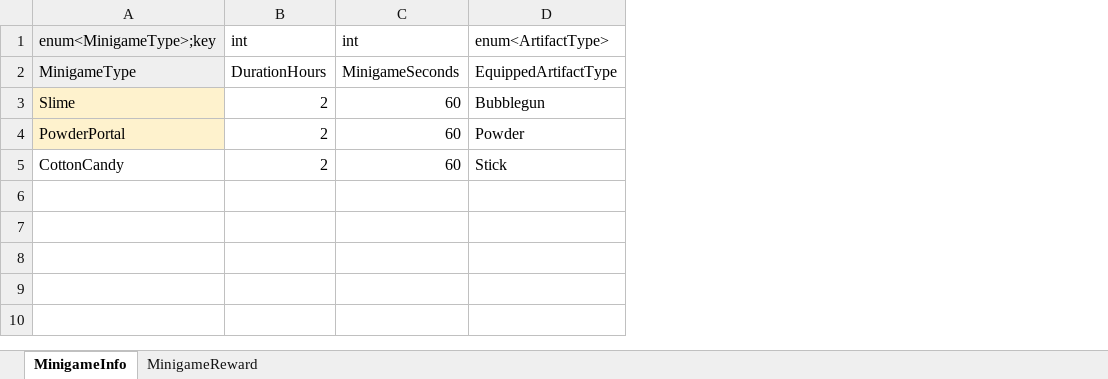
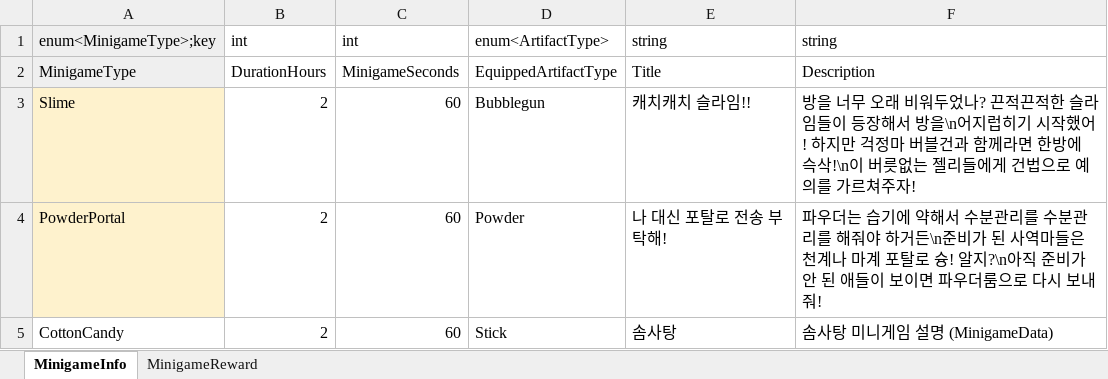
Before and after one commit to Lunaria-Project/lunaria-data, an Excel workbook: excel/MinigameData.xlsx, sheet MinigameInfo, drawn as a sheet; values as stored, in another font and other column widths than the file's, no borders; the diff names each change by its address in the sheet, - before the commit and + after, or states it on an @@ line.

Commit message:
미니게임 데이터에 타이틀, 설명 칼럼 추가

```diff
--- a/excel/MinigameData.xlsx (sheet MinigameInfo)
+++ b/excel/MinigameData.xlsx (sheet MinigameInfo)
+column E, rows 1-5: string | Title | 캐치캐치 슬라임!! | 나 대신 포탈로 전송 부탁해! | 솜사탕
+column F, rows 1-5: string | Description | 방을 너무 오래 비워두었나? 끈적끈적한 슬라임들이 등장해서 방을\n어지럽히기 시작했어! 하지만 걱정마 버블건과 함께라면 한방에 슥삭!\n이 버릇없는 젤리들에게 건법으로 예의를 가르쳐주자! | 파우더는 습기에 약해서 수분관리를 수분관리를 해줘야 하거든\n준비가 된 사역마들은 천계나 마계 포탈로 슝! 알지?\n아직 준비가 안 된 애들이 보이면 파우더룸으로 다시 보내줘! | 솜사탕 미니게임 설명 (MinigameData)
```
Also changed, not shown: excel/GameData.xlsx.
